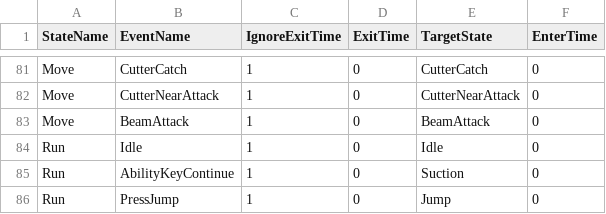
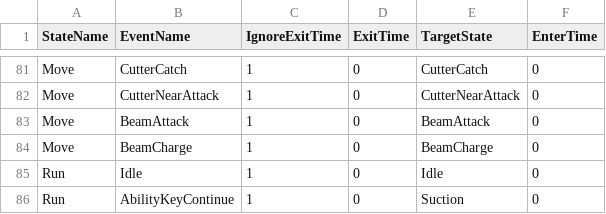
Before and after one commit to lee-jun-young1/kirby, a CSV file: Kirby-bin/animations/Kirby/Kirby_Transition.csv, drawn as a sheet; only a part is shown, gaps mark what is left out; the shorter side is filled out with more unchanged rows.

Commit message:
Boss UI, Fix Some Animation

```diff
--- a/Kirby-bin/animations/Kirby/Kirby_Transition.csv
+++ b/Kirby-bin/animations/Kirby/Kirby_Transition.csv
@@ -83,2 +83,3 @@ Move,CutterNearAttack,1,0,CutterNearAttack,0
 Move,BeamAttack,1,0,BeamAttack,0
+Move,BeamCharge,1,0,BeamCharge,0
 Run,Idle,1,0,Idle,0
```
Also changed, not shown: 7 other files.
